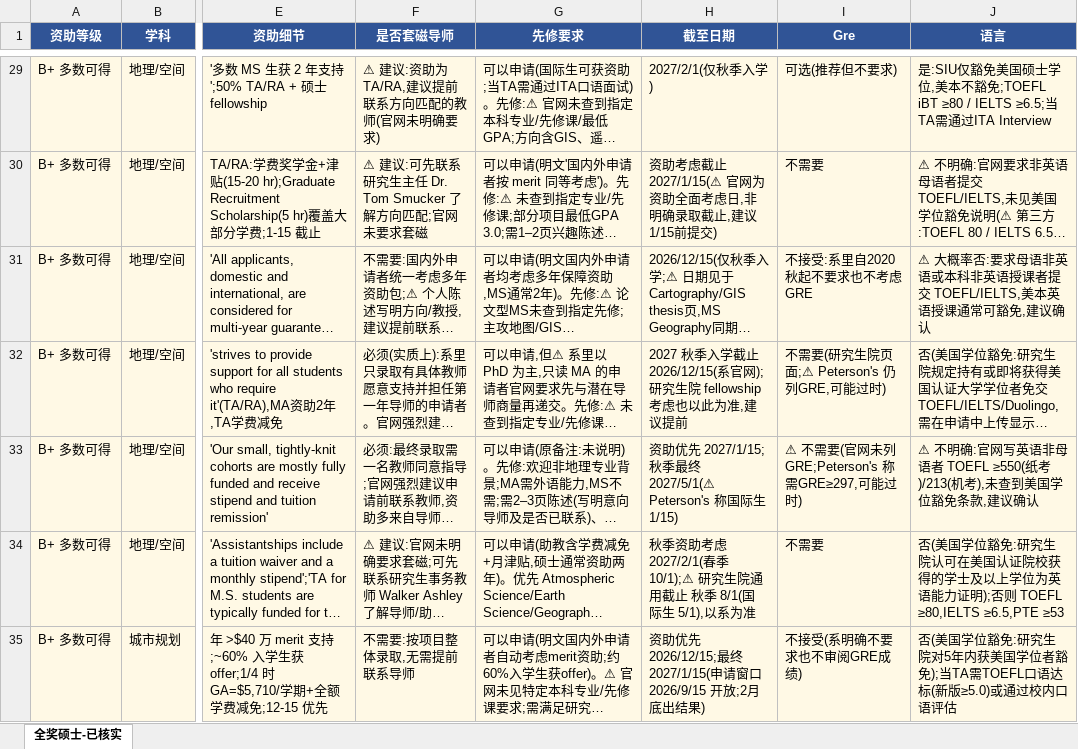
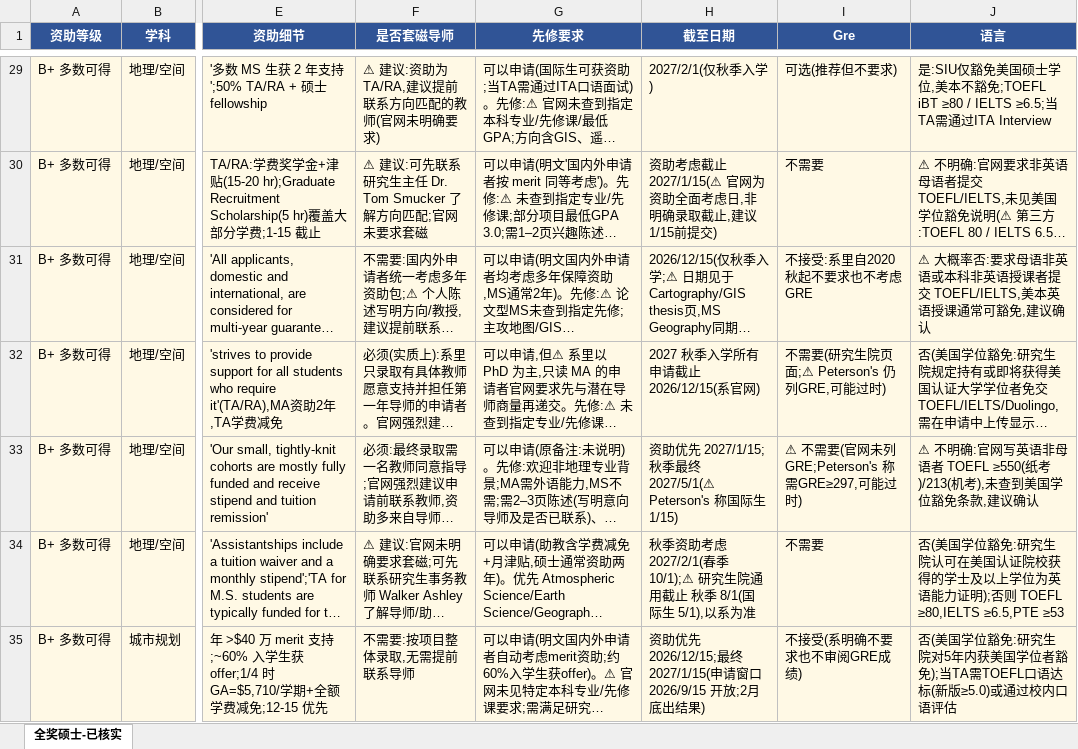
Before and after one commit to dazauzai/temp, an Excel workbook: 全奖硕士-已补全.xlsx, sheet 全奖硕士-已核实, drawn as a sheet; only a part is shown, gaps mark what is left out; long unchanged cells end in …; values as stored, in another font and other column widths than the file's, no borders; the diff names each change by its address in the sheet, - before the commit and + after, or states it on an @@ line.

```diff
--- a/全奖硕士-已补全.xlsx (sheet 全奖硕士-已核实)
+++ b/全奖硕士-已补全.xlsx (sheet 全奖硕士-已核实)
-H32 (截至日期): 2027 秋季入学截止 2026/12/15(系官网);研究生院 fellowship 考虑也以此为准,建议提前
+H32 (截至日期): 2027 秋季入学所有申请截止 2026/12/15(系官网)
```
